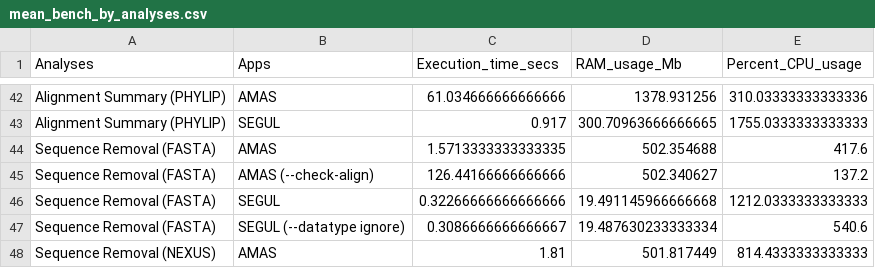
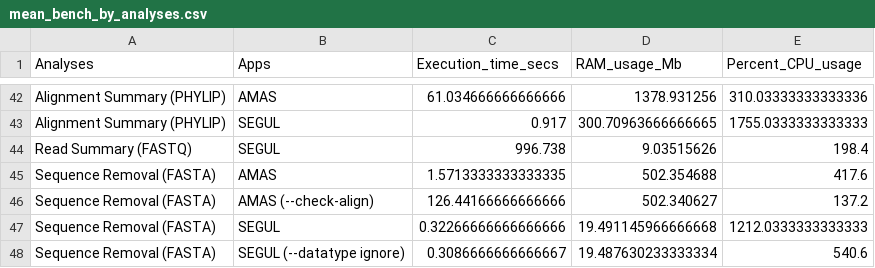
Before and after one commit to hhandika/segul-bench, a CSV file: results/mean_bench_by_analyses.csv, drawn as a sheet; only a part is shown, gaps mark what is left out; the shorter side is filled out with more unchanged rows; the diff names each change by its address in the sheet, - before the commit and + after, or states it on an @@ line.

```diff
--- a/results/mean_bench_by_analyses.csv
+++ b/results/mean_bench_by_analyses.csv
+row 44: Read Summary (FASTQ) | SEGUL | 996.738 | 9.03515626 | 198.4
```
Also changed, not shown: results/mean_bench_by_dataset.csv, 4 other files.
